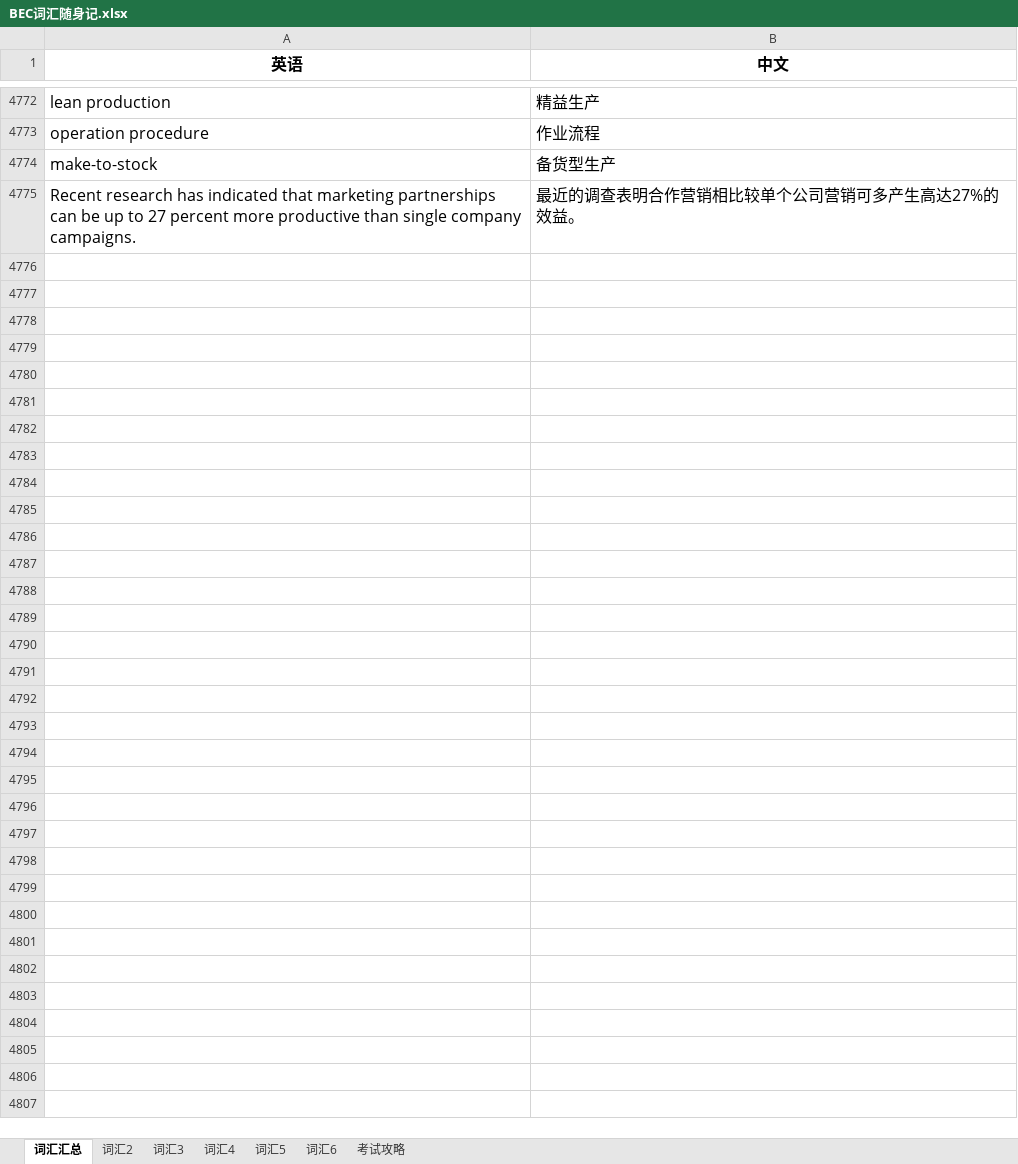
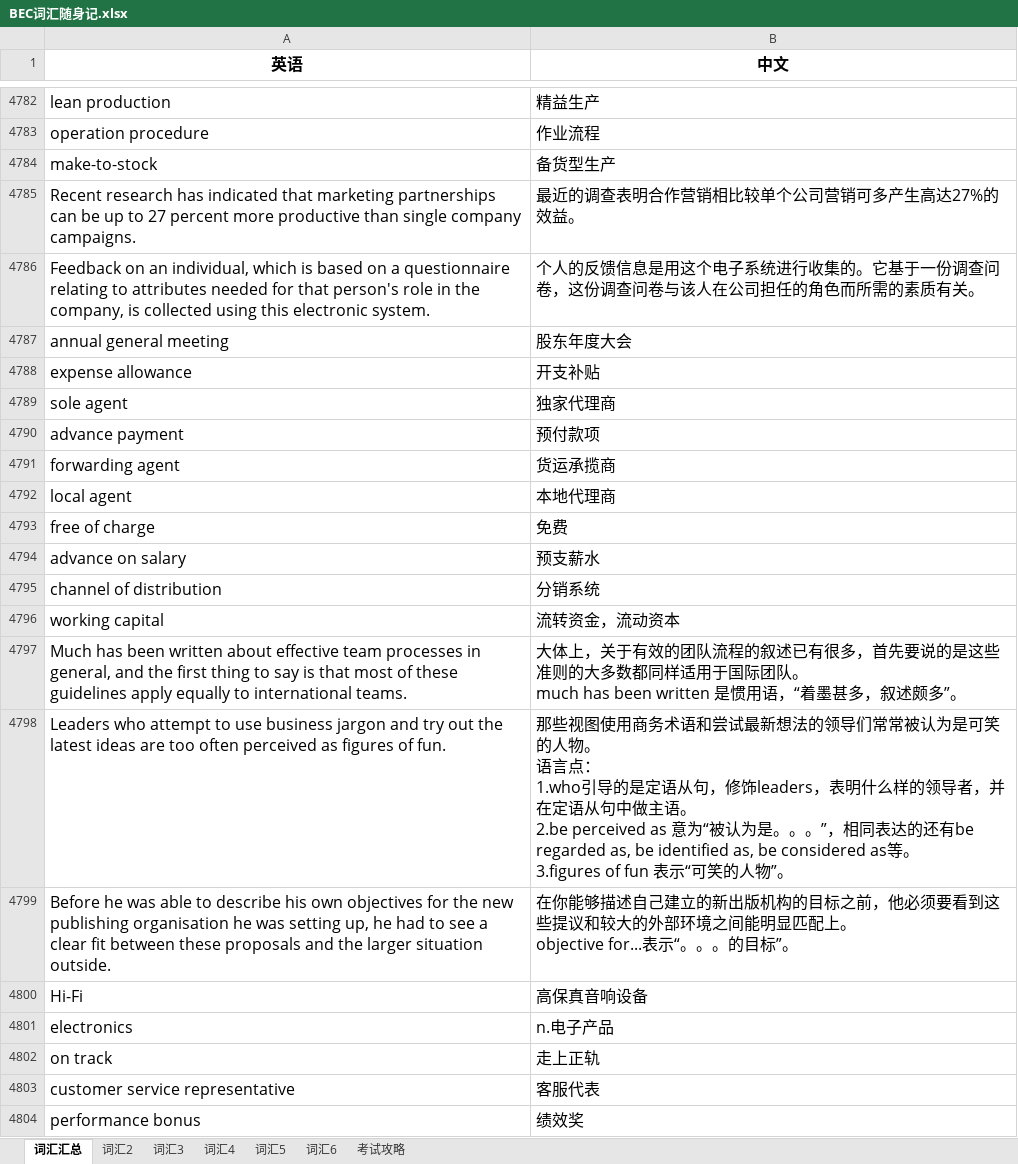
Before and after one commit to FondKevinZhao/BEC, an Excel workbook: BEC/05-词汇相关/BEC词汇随身记.xlsx, sheet 词汇汇总, drawn as a sheet; only a part is shown, gaps mark what is left out; values as stored, in another font and other column widths than the file's, no borders; ↵ is a line break in a cell; the diff covers the shown part only; the diff names each change by its address in the sheet, - before the commit and + after, or states it on an @@ line.

Commit message:
add spoken questions and answers

```diff
--- a/BEC/05-词汇相关/BEC词汇随身记.xlsx (sheet 词汇汇总)
+++ b/BEC/05-词汇相关/BEC词汇随身记.xlsx (sheet 词汇汇总)
+row 4786: Feedback on an individual, which is based on a questionnaire relating to attributes needed for that person's role in the company, is collected using this electronic system. | 个人的反馈信息是用这个电子系统进行收集的。它基于一份调查问卷，这份调查问卷与该人在公司担任的角色而所需的素质有关。
+row 4787: annual general meeting | 股东年度大会
+row 4788: expense allowance | 开支补贴
+row 4789: sole agent | 独家代理商
+row 4790: advance payment | 预付款项
+row 4791: forwarding agent | 货运承揽商
+row 4792: local agent | 本地代理商
+row 4793: free of charge | 免费
+row 4794: advance on salary | 预支薪水
+row 4795: channel of distribution | 分销系统
+row 4796: working capital | 流转资金，流动资本
+row 4797: Much has been written about effective team processes in general, and the first thing to say is that most of these guidelines apply equally to international teams. | 大体上，关于有效的团队流程的叙述已有很多，首先要说的是这些准则的大多数都同样适用于国际团队。 ↵ much has been written 是惯用语，“着墨甚多，叙述颇多”。
+row 4798: Leaders who attempt to use business jargon and try out the latest ideas are too often perceived as figures of fun. | 那些视图使用商务术语和尝试最新想法的领导们常常被认为是可笑的人物。 ↵ 语言点： ↵ 1.who引导的是定语从句，修饰leaders，表明什么样的领导者，并在定语从句中做主语。 ↵ 2.be perceived as 意为“被认为是。。。”，相同表达的还有be regarded as, be identified as, be considered as等。 ↵ 3.figures of fun 表示“可笑的人物”。
+row 4799: Before he was able to describe his own objectives for the new publishing organisation he was setting up, he had to see a clear fit between these proposals and the larger situation outside. | 在你能够描述自己建立的新出版机构的目标之前，他必须要看到这些提议和较大的外部环境之间能明显匹配上。 ↵ objective for...表示“。。。的目标”。
+row 4800: Hi-Fi | 高保真音响设备
+row 4801: electronics | n.电子产品
+row 4802: on track | 走上正轨
+row 4803: customer service representative | 客服代表
+row 4804: performance bonus | 绩效奖
```
Also changed, not shown: 86 added rows, 1 removed row and 22 edited cells elsewhere in this sheet, 2 other files.
